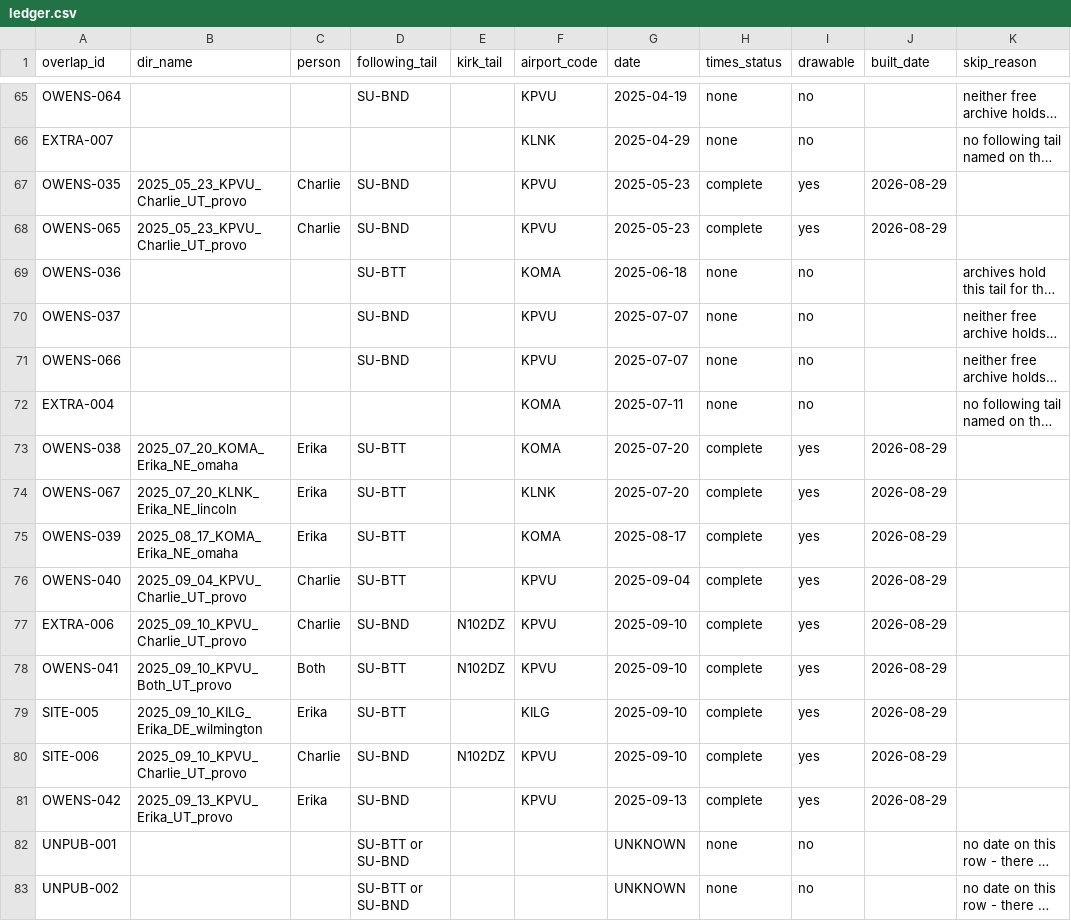
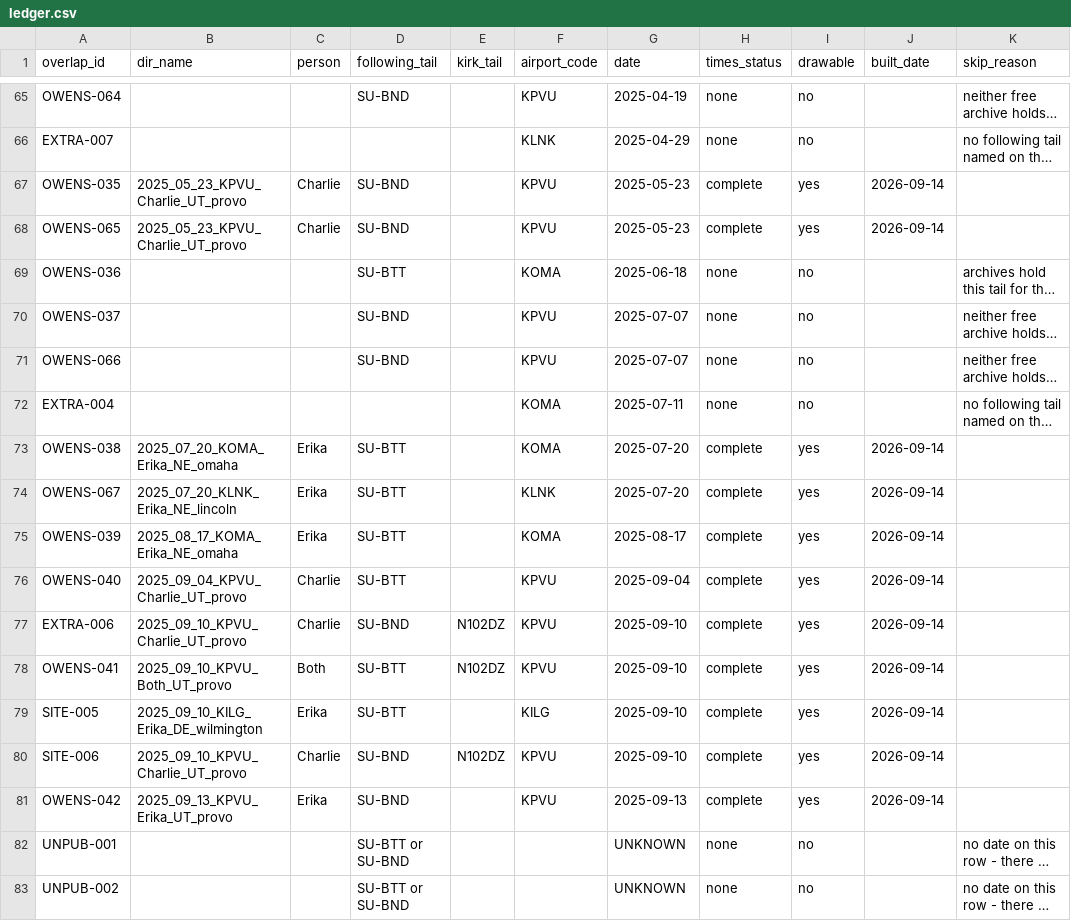
Before and after one commit to ACT3ai/charlie-kirk, a CSV file: site/internals/static/img/infographics/overlaps/ledger.csv, drawn as a sheet; only a part is shown, gaps mark what is left out; long unchanged cells end in …; the diff covers the shown part only; the diff names each change by its address in the sheet, - before the commit and + after, or states it on an @@ line.

Commit message:
Regenerate the overlap infographics

```diff
--- a/site/internals/static/img/infographics/overlaps/ledger.csv
+++ b/site/internals/static/img/infographics/overlaps/ledger.csv
-J67:J68 (built_date): 2026-08-29
+J67:J68 (built_date): 2026-09-14
-J73:J81 (built_date): 2026-08-29
+J73:J81 (built_date): 2026-09-14
```
Also changed, not shown: 12 edited cells elsewhere in this file, 38 other files.
